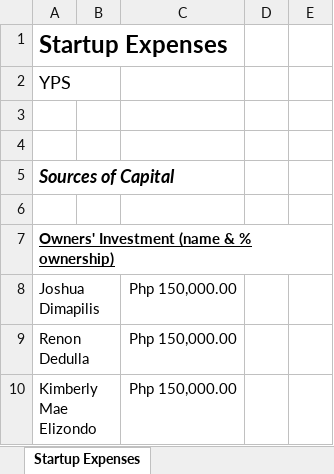
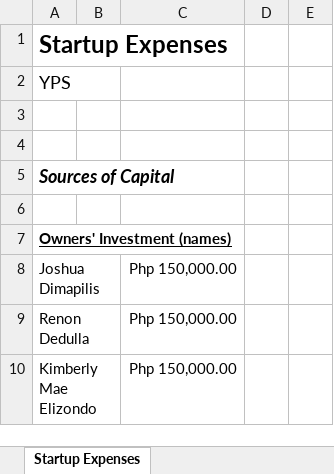
Before and after one commit to jdimapilis02/tentrep-yps, an Excel workbook: Business Plan Documents/YPS Startup Expenses.xlsx, sheet Startup Expenses, drawn as a sheet; only a part is shown; values as stored, in another font and other column widths than the file's, no borders; the diff names each change by its address in the sheet, - before the commit and + after, or states it on an @@ line.

Commit message:
Edited currency for Four Year Profit Projection.xlsx, Updated header of first section in YPS Startup Expenses.xlsx

```diff
--- a/Business Plan Documents/YPS Startup Expenses.xlsx (sheet Startup Expenses)
+++ b/Business Plan Documents/YPS Startup Expenses.xlsx (sheet Startup Expenses)
-A7: Owners' Investment (name & % ownership)
+A7: Owners' Investment (names)
```
Also changed, not shown: Business Plan Documents/Four Year Profit Projection.xlsx.
